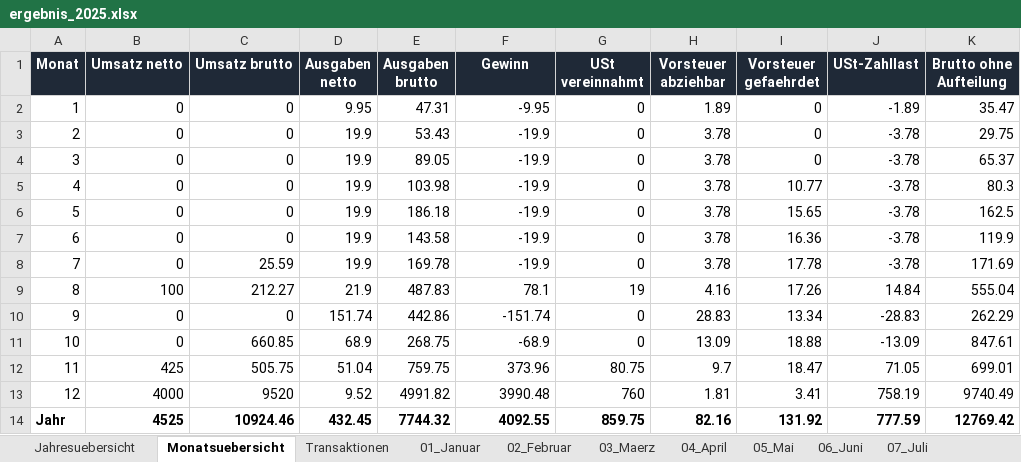
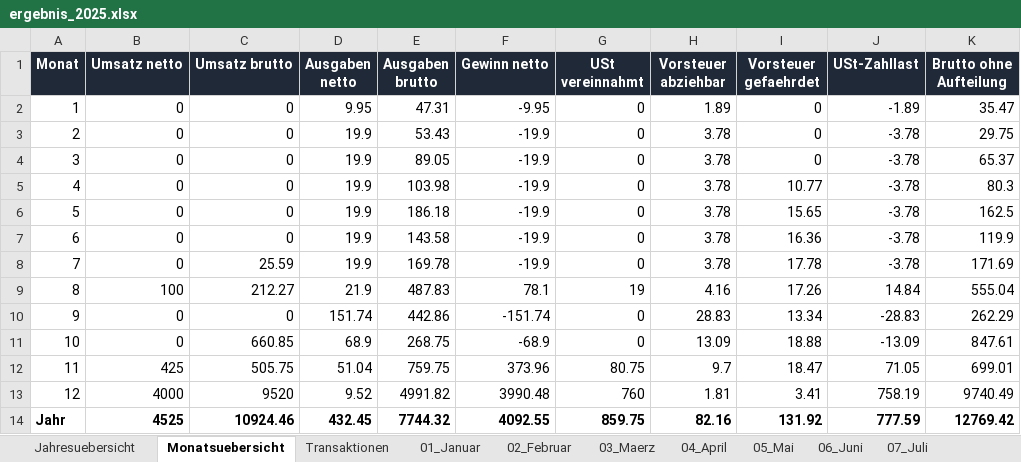
Before and after one commit to sebastianspuhler-collab/Brain, an Excel workbook: Finanzen/Belegauswertung_2025/out/ergebnis_2025.xlsx, sheet Monatsuebersicht, drawn as a sheet; only a part is shown; values as stored, in another font and other column widths than the file's, no borders; the diff names each change by its address in the sheet, - before the commit and + after, or states it on an @@ line.

```diff
--- a/Finanzen/Belegauswertung_2025/out/ergebnis_2025.xlsx (sheet Monatsuebersicht)
+++ b/Finanzen/Belegauswertung_2025/out/ergebnis_2025.xlsx (sheet Monatsuebersicht)
-F1: Gewinn
+F1: Gewinn netto
```
Also changed, not shown: sheet Jahresuebersicht, Finanzen/Belegauswertung_2025/out/monatsdateien/01_Januar_2025.xlsx, Finanzen/Belegauswertung_2025/out/monatsdateien/02_Februar_2025.xlsx, 14 other files.
